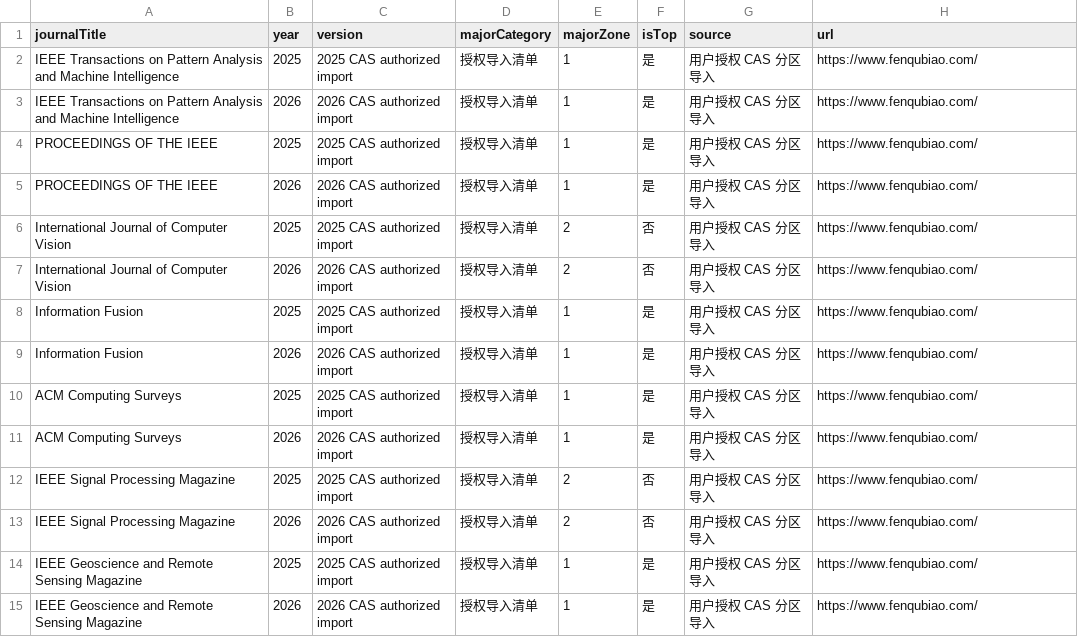
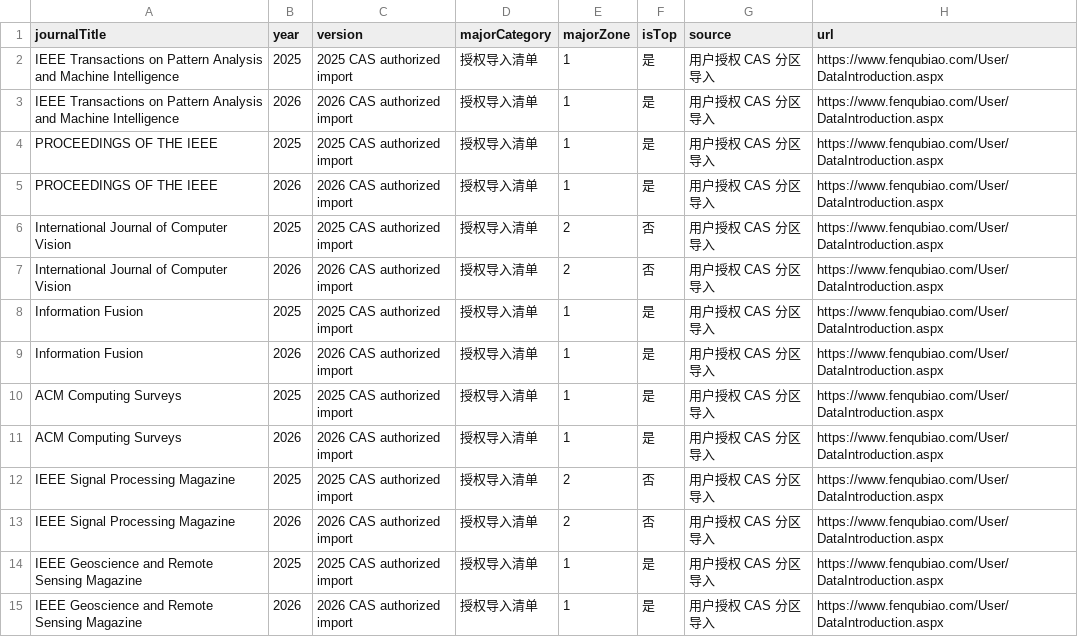
Before and after one commit to Just-Agent/journal-metrics-ddl, a CSV file: data/imports/cas-tx-journal-partition-history.csv, drawn as a sheet; only a part is shown; the diff covers the shown part only.

Commit message:
data: refine cas partition source links

```diff
--- a/data/imports/cas-tx-journal-partition-history.csv
+++ b/data/imports/cas-tx-journal-partition-history.csv
@@ -1,15 +1,15 @@
 journalTitle,year,version,majorCategory,majorZone,isTop,source,url
-IEEE Transactions on Pattern Analysis and Machine Intelligence,2025,2025 CAS authorized import,授权导入清单,1,是,用户授权 CAS 分区导入,https://www.fenqubiao.com/
-IEEE Transactions on Pattern Analysis and Machine Intelligence,2026,2026 CAS authorized import,授权导入清单,1,是,用户授权 CAS 分区导入,https://www.fenqubiao.com/
-PROCEEDINGS OF THE IEEE,2025,2025 CAS authorized import,授权导入清单,1,是,用户授权 CAS 分区导入,https://www.fenqubiao.com/
-PROCEEDINGS OF THE IEEE,2026,2026 CAS authorized import,授权导入清单,1,是,用户授权 CAS 分区导入,https://www.fenqubiao.com/
-International Journal of Computer Vision,2025,2025 CAS authorized import,授权导入清单,2,否,用户授权 CAS 分区导入,https://www.fenqubiao.com/
-International Journal of Computer Vision,2026,2026 CAS authorized import,授权导入清单,2,否,用户授权 CAS 分区导入,https://www.fenqubiao.com/
-Information Fusion,2025,2025 CAS authorized import,授权导入清单,1,是,用户授权 CAS 分区导入,https://www.fenqubiao.com/
-Information Fusion,2026,2026 CAS authorized import,授权导入清单,1,是,用户授权 CAS 分区导入,https://www.fenqubiao.com/
-ACM Computing Surveys,2025,2025 CAS authorized import,授权导入清单,1,是,用户授权 CAS 分区导入,https://www.fenqubiao.com/
-ACM Computing Surveys,2026,2026 CAS authorized import,授权导入清单,1,是,用户授权 CAS 分区导入,https://www.fenqubiao.com/
-IEEE Signal Processing Magazine,2025,2025 CAS authorized import,授权导入清单,2,否,用户授权 CAS 分区导入,https://www.fenqubiao.com/
-IEEE Signal Processing Magazine,2026,2026 CAS authorized import,授权导入清单,2,否,用户授权 CAS 分区导入,https://www.fenqubiao.com/
-IEEE Geoscience and Remote Sensing Magazine,2025,2025 CAS authorized import,授权导入清单,1,是,用户授权 CAS 分区导入,https://www.fenqubiao.com/
-IEEE Geoscience and Remote Sensing Magazine,2026,2026 CAS authorized import,授权导入清单,1,是,用户授权 CAS 分区导入,https://www.fenqubiao.com/
+IEEE Transactions on Pattern Analysis and Machine Intelligence,2025,2025 CAS authorized import,授权导入清单,1,是,用户授权 CAS 分区导入,https://www.fenqubiao.com/User/DataIntroduction.aspx
+IEEE Transactions on Pattern Analysis and Machine Intelligence,2026,2026 CAS authorized import,授权导入清单,1,是,用户授权 CAS 分区导入,https://www.fenqubiao.com/User/DataIntroduction.aspx
+PROCEEDINGS OF THE IEEE,2025,2025 CAS authorized import,授权导入清单,1,是,用户授权 CAS 分区导入,https://www.fenqubiao.com/User/DataIntroduction.aspx
+PROCEEDINGS OF THE IEEE,2026,2026 CAS authorized import,授权导入清单,1,是,用户授权 CAS 分区导入,https://www.fenqubiao.com/User/DataIntroduction.aspx
+International Journal of Computer Vision,2025,2025 CAS authorized import,授权导入清单,2,否,用户授权 CAS 分区导入,https://www.fenqubiao.com/User/DataIntroduction.aspx
+International Journal of Computer Vision,2026,2026 CAS authorized import,授权导入清单,2,否,用户授权 CAS 分区导入,https://www.fenqubiao.com/User/DataIntroduction.aspx
+Information Fusion,2025,2025 CAS authorized import,授权导入清单,1,是,用户授权 CAS 分区导入,https://www.fenqubiao.com/User/DataIntroduction.aspx
+Information Fusion,2026,2026 CAS authorized import,授权导入清单,1,是,用户授权 CAS 分区导入,https://www.fenqubiao.com/User/DataIntroduction.aspx
+ACM Computing Surveys,2025,2025 CAS authorized import,授权导入清单,1,是,用户授权 CAS 分区导入,https://www.fenqubiao.com/User/DataIntroduction.aspx
+ACM Computing Surveys,2026,2026 CAS authorized import,授权导入清单,1,是,用户授权 CAS 分区导入,https://www.fenqubiao.com/User/DataIntroduction.aspx
+IEEE Signal Processing Magazine,2025,2025 CAS authorized import,授权导入清单,2,否,用户授权 CAS 分区导入,https://www.fenqubiao.com/User/DataIntroduction.aspx
+IEEE Signal Processing Magazine,2026,2026 CAS authorized import,授权导入清单,2,否,用户授权 CAS 分区导入,https://www.fenqubiao.com/User/DataIntroduction.aspx
+IEEE Geoscience and Remote Sensing Magazine,2025,2025 CAS authorized import,授权导入清单,1,是,用户授权 CAS 分区导入,https://www.fenqubiao.com/User/DataIntroduction.aspx
+IEEE Geoscience and Remote Sensing Magazine,2026,2026 CAS authorized import,授权导入清单,1,是,用户授权 CAS 分区导入,https://www.fenqubiao.com/User/DataIntroduction.aspx
```
Also changed, not shown: 162 edited cells elsewhere in this file, 6 other files.
